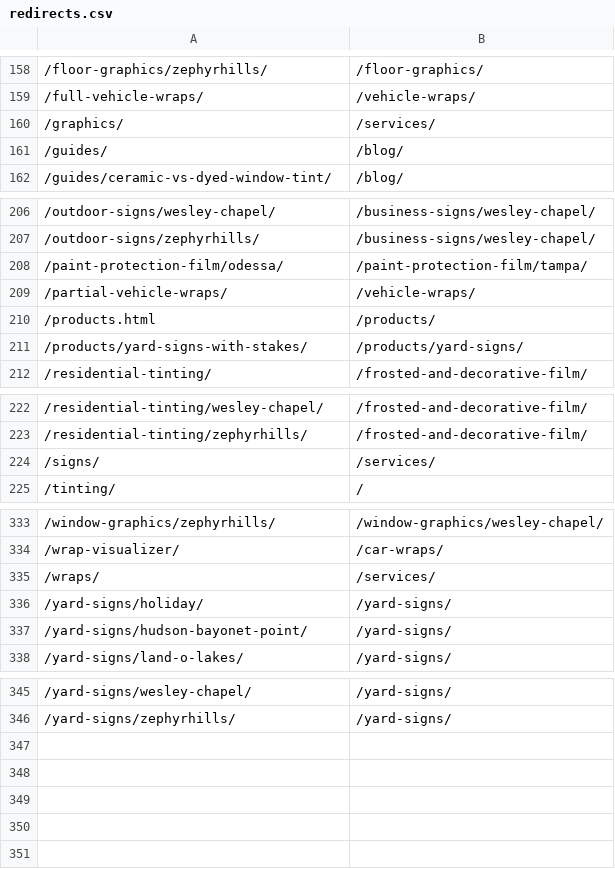
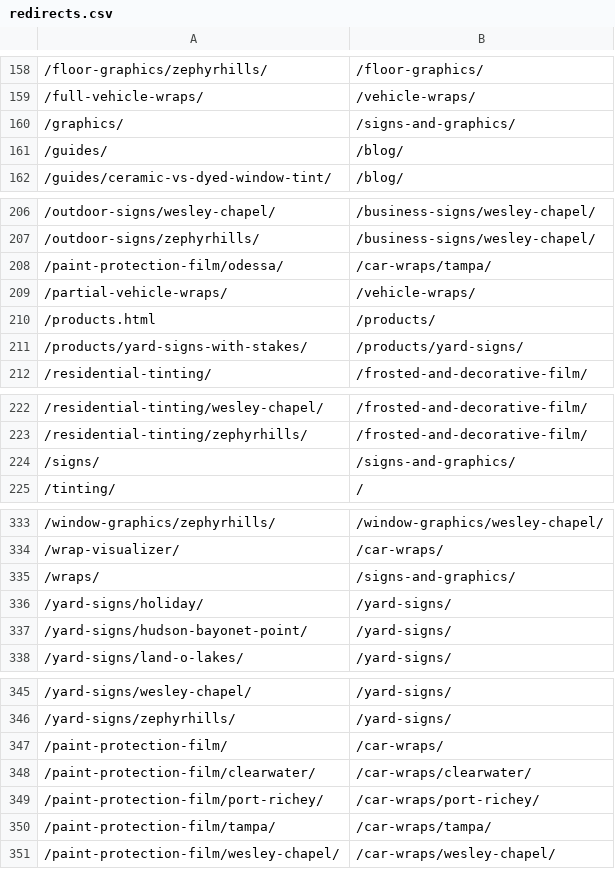
Before and after one commit to Radomski13/FlyVisuals-Redesign, a CSV file: launch/redirects.csv, drawn as a sheet; only a part is shown, gaps mark what is left out; the diff covers the shown part only; the diff names each change by its address in the sheet, - before the commit and + after, or states it on an @@ line.

```diff
--- a/launch/redirects.csv
+++ b/launch/redirects.csv
-B160: /services/
+B160: /signs-and-graphics/
-B208: /paint-protection-film/tampa/
+B208: /car-wraps/tampa/
-B224: /services/
+B224: /signs-and-graphics/
-B335: /services/
+B335: /signs-and-graphics/
+row 347: /paint-protection-film/ | /car-wraps/
+row 348: /paint-protection-film/clearwater/ | /car-wraps/clearwater/
+row 349: /paint-protection-film/port-richey/ | /car-wraps/port-richey/
+row 350: /paint-protection-film/tampa/ | /car-wraps/tampa/
+row 351: /paint-protection-film/wesley-chapel/ | /car-wraps/wesley-chapel/
```
Also changed, not shown: 22 edited cells elsewhere in this file, launch/url-plan.csv, 38 other files.
